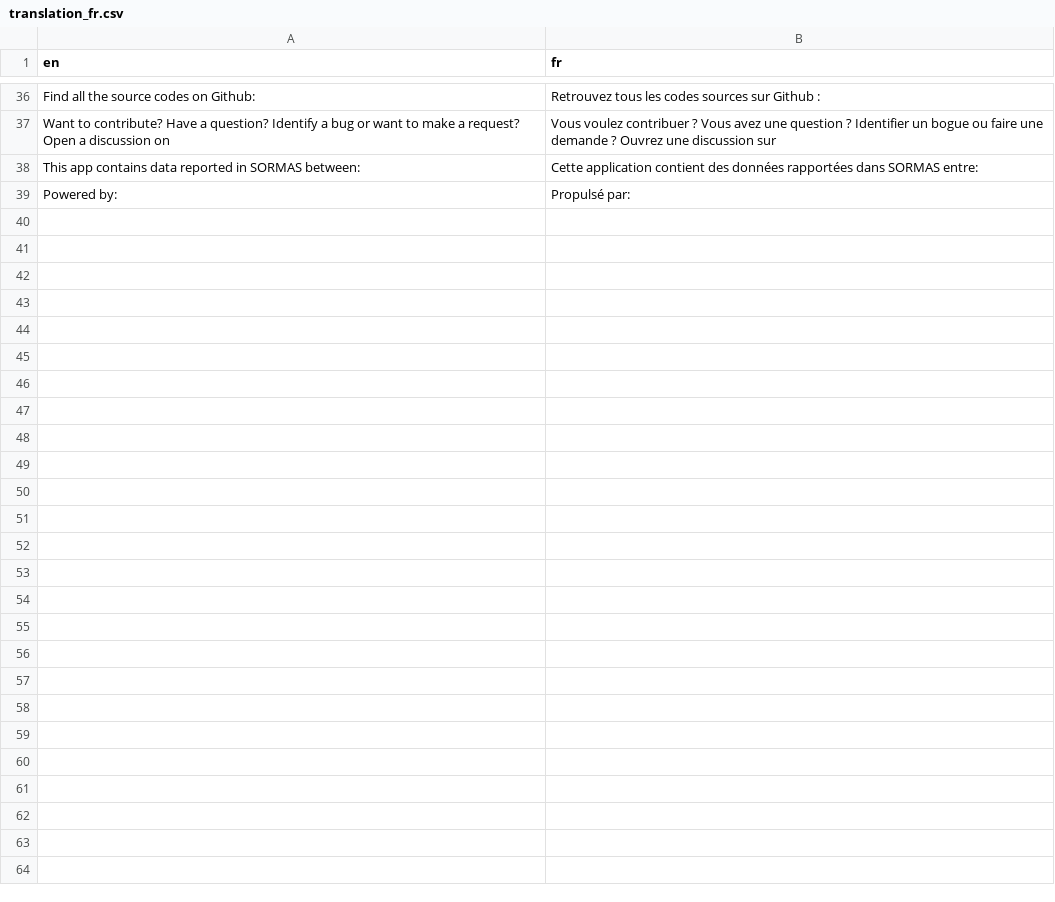
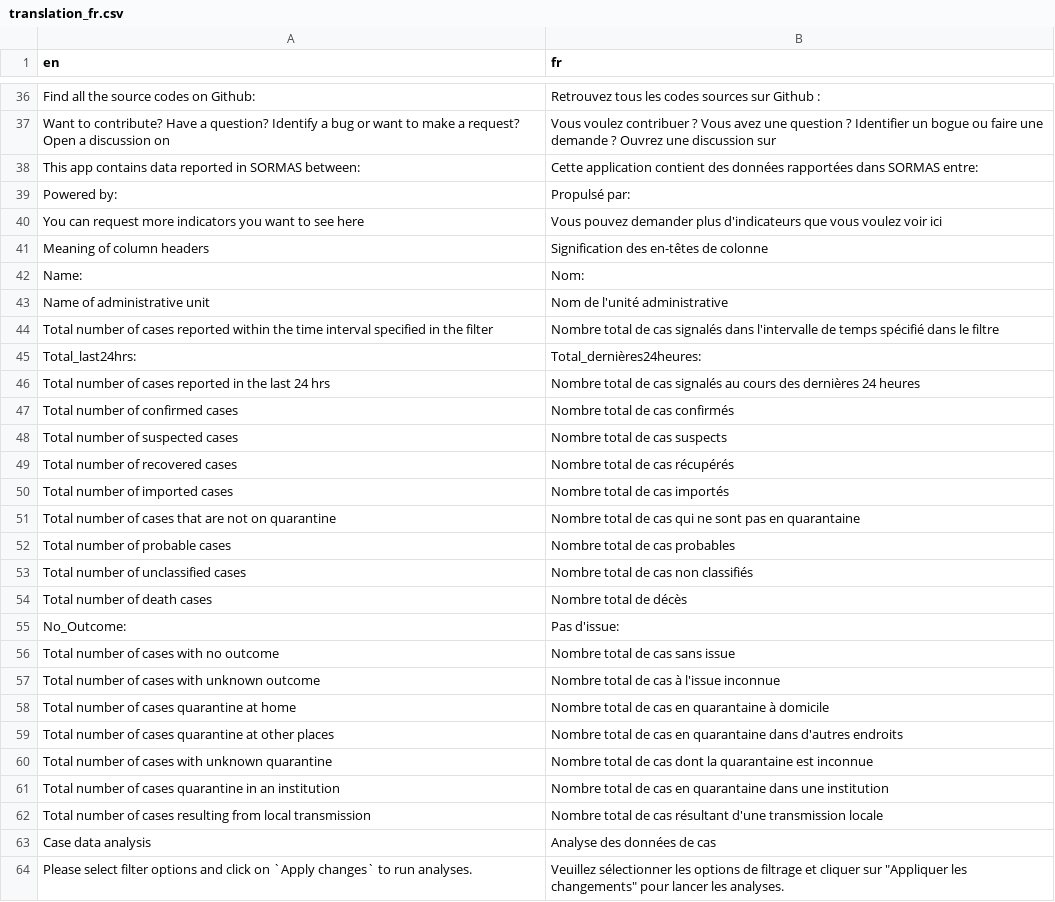
Before and after one commit to hzi-braunschweig/SORMAS-Stats-next-gen, a CSV file: sormas-stats-shinyapp/sormas-stats-app/data/translations/translation_fr.csv, drawn as a sheet; only a part is shown, gaps mark what is left out.

Commit message:
[#142] translated case data analysis tab to franch

```diff
--- a/sormas-stats-shinyapp/sormas-stats-app/data/translations/translation_fr.csv
+++ b/sormas-stats-shinyapp/sormas-stats-app/data/translations/translation_fr.csv
@@ -39 +39,26 @@ This app contains data reported in SORMAS between:, Cette application contient d
 Powered by:, Propulsé par:
+You can request more indicators you want to see here, Vous pouvez demander plus d'indicateurs que vous voulez voir ici
+Meaning of column headers, Signification des en-têtes de colonne
+Name:, Nom:
+Name of administrative unit, Nom de l'unité administrative
+Total number of cases reported within the time interval specified in the filter, Nombre total de cas signalés dans l'intervalle de temps spécifié dans le filtre
+Total_last24hrs:, Total_dernières24heures:
+Total number of cases reported in the last 24 hrs, Nombre total de cas signalés au cours des dernières 24 heures
+Total number of confirmed cases, Nombre total de cas confirmés
+Total number of suspected cases, Nombre total de cas suspects
+Total number of recovered cases, Nombre total de cas récupérés
+Total number of imported cases, Nombre total de cas importés
+Total number of cases that are not on quarantine, Nombre total de cas qui ne sont pas en quarantaine
+Total number of probable cases, Nombre total de cas probables
+Total number of unclassified cases, Nombre total de cas non classifiés
+Total number of death cases, Nombre total de décès
+No_Outcome:, Pas d'issue:
+Total number of cases  with no outcome, Nombre total de cas sans issue
+Total number of cases with unknown outcome, Nombre total de cas à l'issue inconnue
+Total number of cases quarantine at home, Nombre total de cas en quarantaine à domicile
+Total number of cases quarantine at other places, Nombre total de cas en quarantaine dans d'autres endroits
+Total number of cases with unknown quarantine, Nombre total de cas dont la quarantaine est inconnue
+Total number of cases quarantine in an institution, Nombre total de cas en quarantaine dans une institution
+Total number of cases resulting from local transmission, Nombre total de cas résultant d'une transmission locale
+Case data analysis, Analyse des données de cas
+Please select filter options and click on `Apply changes` to run analyses., Veuillez sélectionner les options de filtrage et cliquer sur "Appliquer les changements" pour lancer les analyses.
```
Also changed, not shown: 4 other files.
